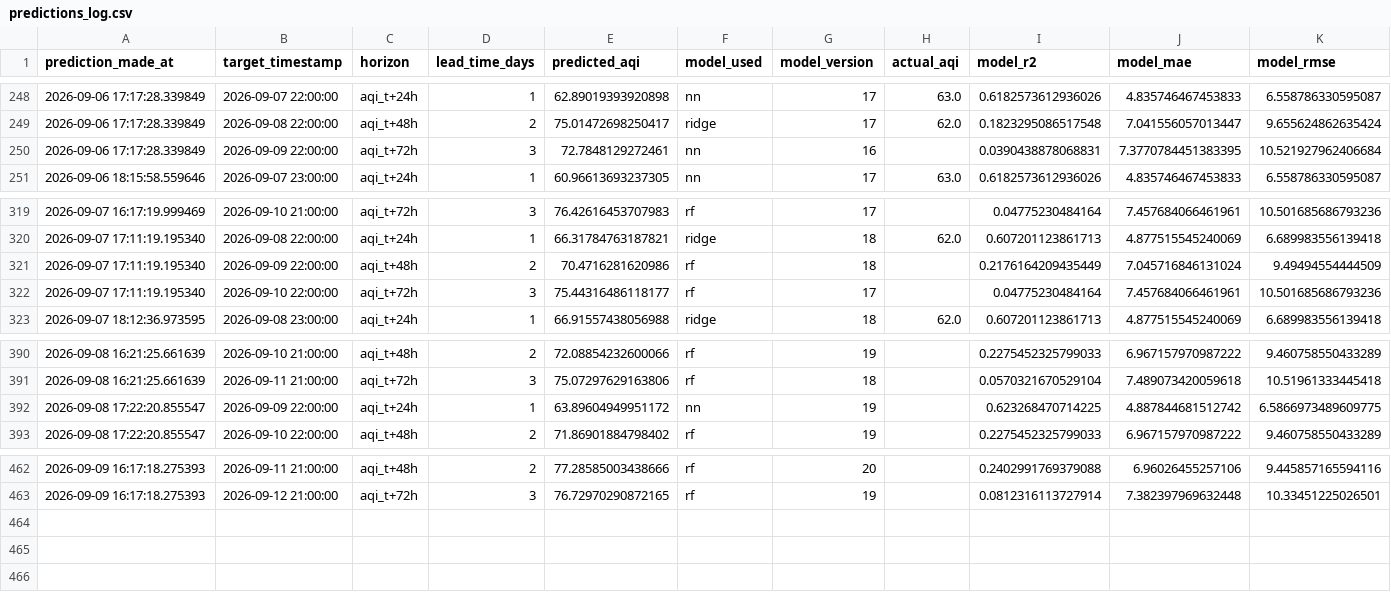
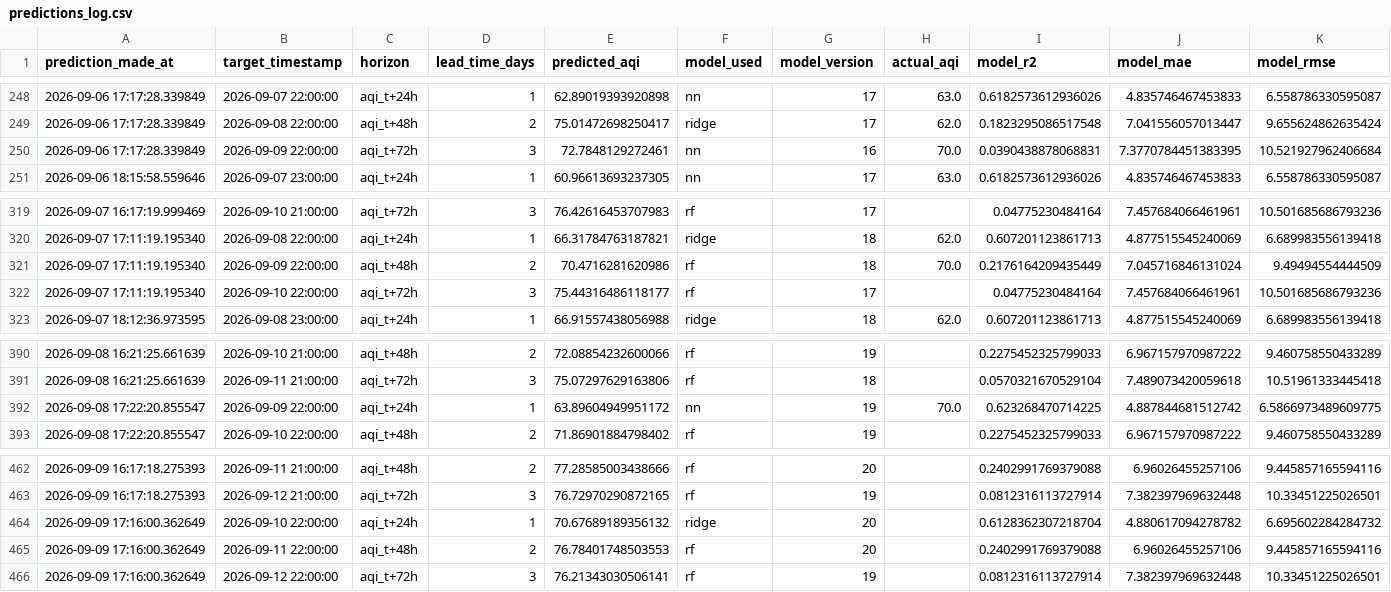
Before and after one commit to SyedAnasAzim/AQI-prediction, a CSV file: predictions_log.csv, drawn as a sheet; only a part is shown, gaps mark what is left out.

Commit message:
hourly inference: update predictions_log.csv and shap values

```diff
--- a/predictions_log.csv
+++ b/predictions_log.csv
@@ -249,3 +249,3 @@ prediction_made_at,target_timestamp,horizon,lead_time_days,predicted_aqi,model_u
 2026-09-06 17:17:28.339849,2026-09-08 22:00:00,aqi_t+48h,2,75.01472698250417,ridge,17,62.0,0.1823295086517548,7.041556057013447,9.655624862635424
-2026-09-06 17:17:28.339849,2026-09-09 22:00:00,aqi_t+72h,3,72.7848129272461,nn,16,,0.0390438878068831,7.3770784451383395,10.521927962406684
+2026-09-06 17:17:28.339849,2026-09-09 22:00:00,aqi_t+72h,3,72.7848129272461,nn,16,70.0,0.0390438878068831,7.3770784451383395,10.521927962406684
 2026-09-06 18:15:58.559646,2026-09-07 23:00:00,aqi_t+24h,1,60.96613693237305,nn,17,63.0,0.6182573612936026,4.835746467453833,6.558786330595087
@@ -320,3 +320,3 @@ prediction_made_at,target_timestamp,horizon,lead_time_days,predicted_aqi,model_u
 2026-09-07 17:11:19.195340,2026-09-08 22:00:00,aqi_t+24h,1,66.31784763187821,ridge,18,62.0,0.607201123861713,4.877515545240069,6.689983556139418
-2026-09-07 17:11:19.195340,2026-09-09 22:00:00,aqi_t+48h,2,70.4716281620986,rf,18,,0.2176164209435449,7.045716846131024,9.49494554444509
+2026-09-07 17:11:19.195340,2026-09-09 22:00:00,aqi_t+48h,2,70.4716281620986,rf,18,70.0,0.2176164209435449,7.045716846131024,9.49494554444509
 2026-09-07 17:11:19.195340,2026-09-10 22:00:00,aqi_t+72h,3,75.44316486118177,rf,17,,0.04775230484164,7.457684066461961,10.501685686793236
@@ -391,3 +391,3 @@ prediction_made_at,target_timestamp,horizon,lead_time_days,predicted_aqi,model_u
 2026-09-08 16:21:25.661639,2026-09-11 21:00:00,aqi_t+72h,3,75.07297629163806,rf,18,,0.0570321670529104,7.489073420059618,10.51961333445418
-2026-09-08 17:22:20.855547,2026-09-09 22:00:00,aqi_t+24h,1,63.89604949951172,nn,19,,0.623268470714225,4.887844681512742,6.5866973489609775
+2026-09-08 17:22:20.855547,2026-09-09 22:00:00,aqi_t+24h,1,63.89604949951172,nn,19,70.0,0.623268470714225,4.887844681512742,6.5866973489609775
 2026-09-08 17:22:20.855547,2026-09-10 22:00:00,aqi_t+48h,2,71.86901884798402,rf,19,,0.2275452325799033,6.967157970987222,9.460758550433289
@@ -463 +463,4 @@ prediction_made_at,target_timestamp,horizon,lead_time_days,predicted_aqi,model_u
 2026-09-09 16:17:18.275393,2026-09-12 21:00:00,aqi_t+72h,3,76.72970290872165,rf,19,,0.0812316113727914,7.382397969632448,10.33451225026501
+2026-09-09 17:16:00.362649,2026-09-10 22:00:00,aqi_t+24h,1,70.67689189356132,ridge,20,,0.6128362307218704,4.880617094278782,6.695602284284732
+2026-09-09 17:16:00.362649,2026-09-11 22:00:00,aqi_t+48h,2,76.78401748503553,rf,20,,0.2402991769379088,6.96026455257106,9.445857165594116
+2026-09-09 17:16:00.362649,2026-09-12 22:00:00,aqi_t+72h,3,76.21343030506141,rf,19,,0.0812316113727914,7.382397969632448,10.33451225026501
```
Also changed, not shown: data/aqi_shap_values.csv.
